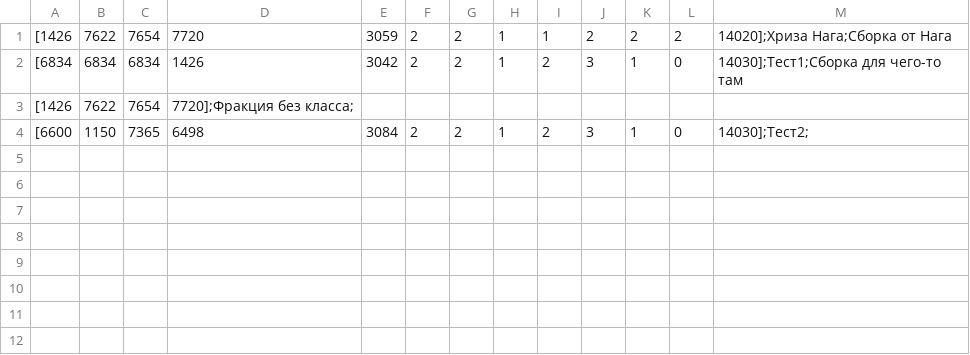
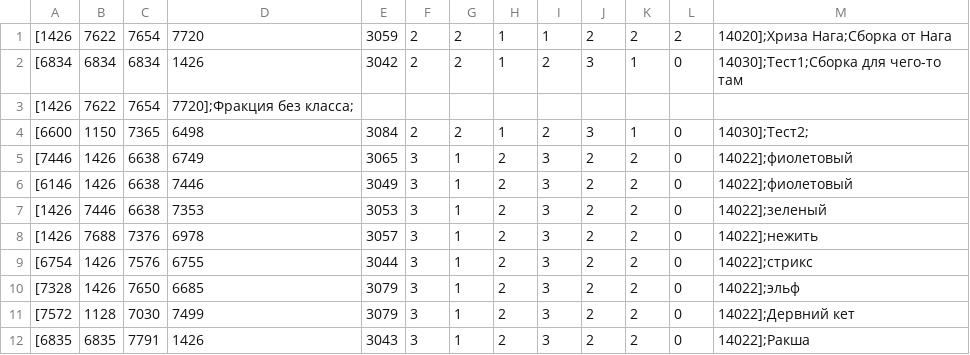
Before and after one commit to anch665/GoW-Underspire-map, a CSV file: team.csv, drawn as a sheet.

Commit message:
Update team.csv

```diff
--- a/team.csv
+++ b/team.csv
@@ -4 +4,9 @@
 [6600,1150,7365,6498,3084,2,2,1,2,3,1,0,14030];Тест2;
+[7446,1426,6638,6749,3065,3,1,2,3,2,2,0,14022];фиолетовый
+[6146,1426,6638,7446,3049,3,1,2,3,2,2,0,14022];фиолетовый
+[1426,7446,6638,7353,3053,3,1,2,3,2,2,0,14022];зеленый
+[1426,7688,7376,6978,3057,3,1,2,3,2,2,0,14022];нежить
+[6754,1426,7576,6755,3044,3,1,2,3,2,2,0,14022];стрикс
+[7328,1426,7650,6685,3079,3,1,2,3,2,2,0,14022];эльф
+[7572,1128,7030,7499,3079,3,1,2,3,2,2,0,14022];Дервний кет
+[6835,6835,7791,1426,3043,3,1,2,3,2,2,0,14022];Ракша
```
